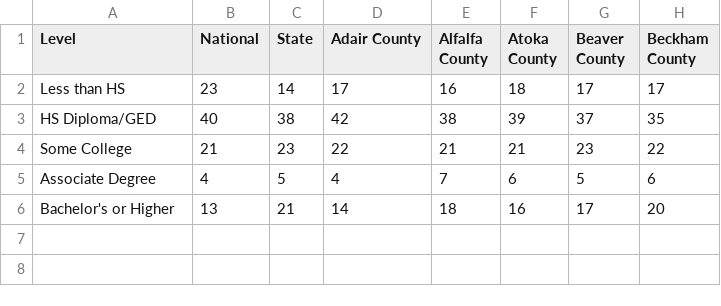
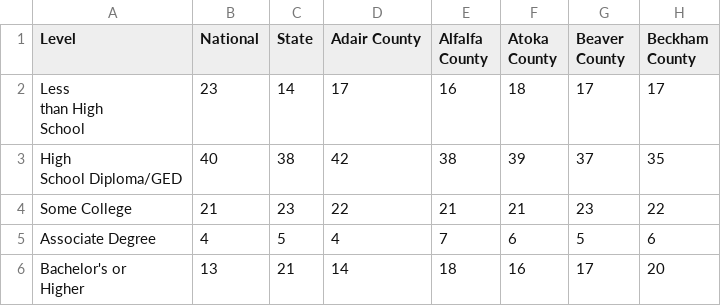
Before and after one commit to genelewis/countySTATS, a CSV file: Educational Attainment/data.csv, drawn as a sheet; only a part is shown; ↵ is a line break in a cell; the diff names each change by its address in the sheet, - before the commit and + after, or states it on an @@ line.

```diff
--- a/Educational Attainment/data.csv
+++ b/Educational Attainment/data.csv
-A2 (Level): Less than HS
+A2 (Level): Less ↵ than High ↵ School
-A3 (Level): HS Diploma/GED
+A3 (Level): High ↵ School Diploma/GED
-A6 (Level): Bachelor's or Higher
+A6 (Level): Bachelor's or ↵ Higher
```
Also changed, not shown: Demographics/data.csv, Employment Sectors/employmentSectors.csv.
